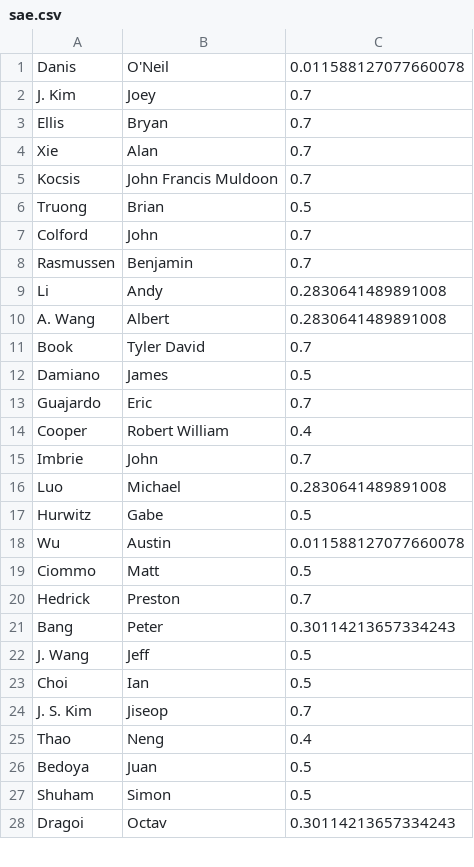
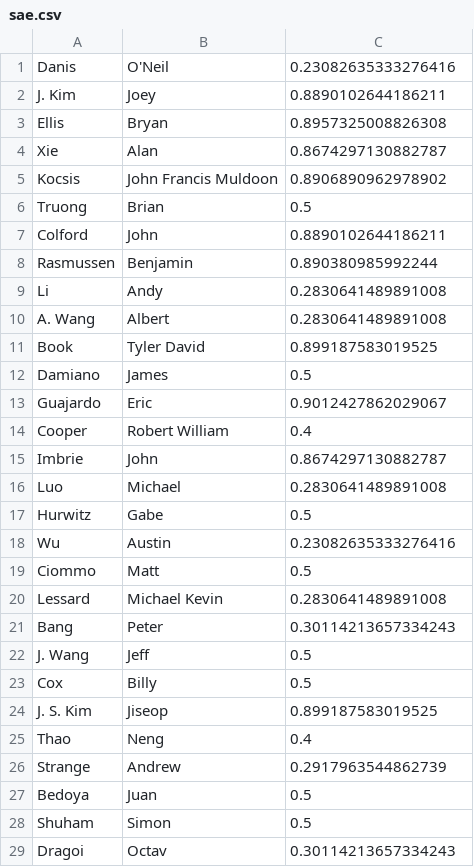
Before and after one commit to cheunjm/harvard-courses, a CSV file: flashcards/sae.csv, drawn as a sheet; only a part is shown; the diff covers the shown part only.

```diff
--- a/flashcards/sae.csv
+++ b/flashcards/sae.csv
@@ -1,26 +1,27 @@
-Danis,O'Neil,0.011588127077660078
-J. Kim,Joey,0.7
-Ellis,Bryan,0.7
-Xie,Alan,0.7
-Kocsis,John Francis Muldoon,0.7
+Danis,O'Neil,0.23082635333276416
+J. Kim,Joey,0.8890102644186211
+Ellis,Bryan,0.8957325008826308
+Xie,Alan,0.8674297130882787
+Kocsis,John Francis Muldoon,0.8906890962978902
 Truong,Brian,0.5
-Colford,John,0.7
-Rasmussen,Benjamin,0.7
+Colford,John,0.8890102644186211
+Rasmussen,Benjamin,0.890380985992244
 Li,Andy,0.2830641489891008
 A. Wang,Albert,0.2830641489891008
-Book,Tyler David,0.7
+Book,Tyler David,0.899187583019525
 Damiano,James,0.5
-Guajardo,Eric,0.7
+Guajardo,Eric,0.9012427862029067
 Cooper,Robert William,0.4
-Imbrie,John,0.7
+Imbrie,John,0.8674297130882787
 Luo,Michael,0.2830641489891008
 Hurwitz,Gabe,0.5
-Wu,Austin,0.011588127077660078
+Wu,Austin,0.23082635333276416
 Ciommo,Matt,0.5
-Hedrick,Preston,0.7
+Lessard,Michael Kevin,0.2830641489891008
 Bang,Peter,0.30114213657334243
 J. Wang,Jeff,0.5
-Choi,Ian,0.5
-J. S. Kim,Jiseop,0.7
+Cox,Billy,0.5
+J. S. Kim,Jiseop,0.899187583019525
 Thao,Neng,0.4
+Strange,Andrew,0.2917963544862739
 Bedoya,Juan,0.5
```
Also changed, not shown: 5 added rows, 4 removed rows, 2 moved rows and 6 edited cells elsewhere in this file, 3 other files.
